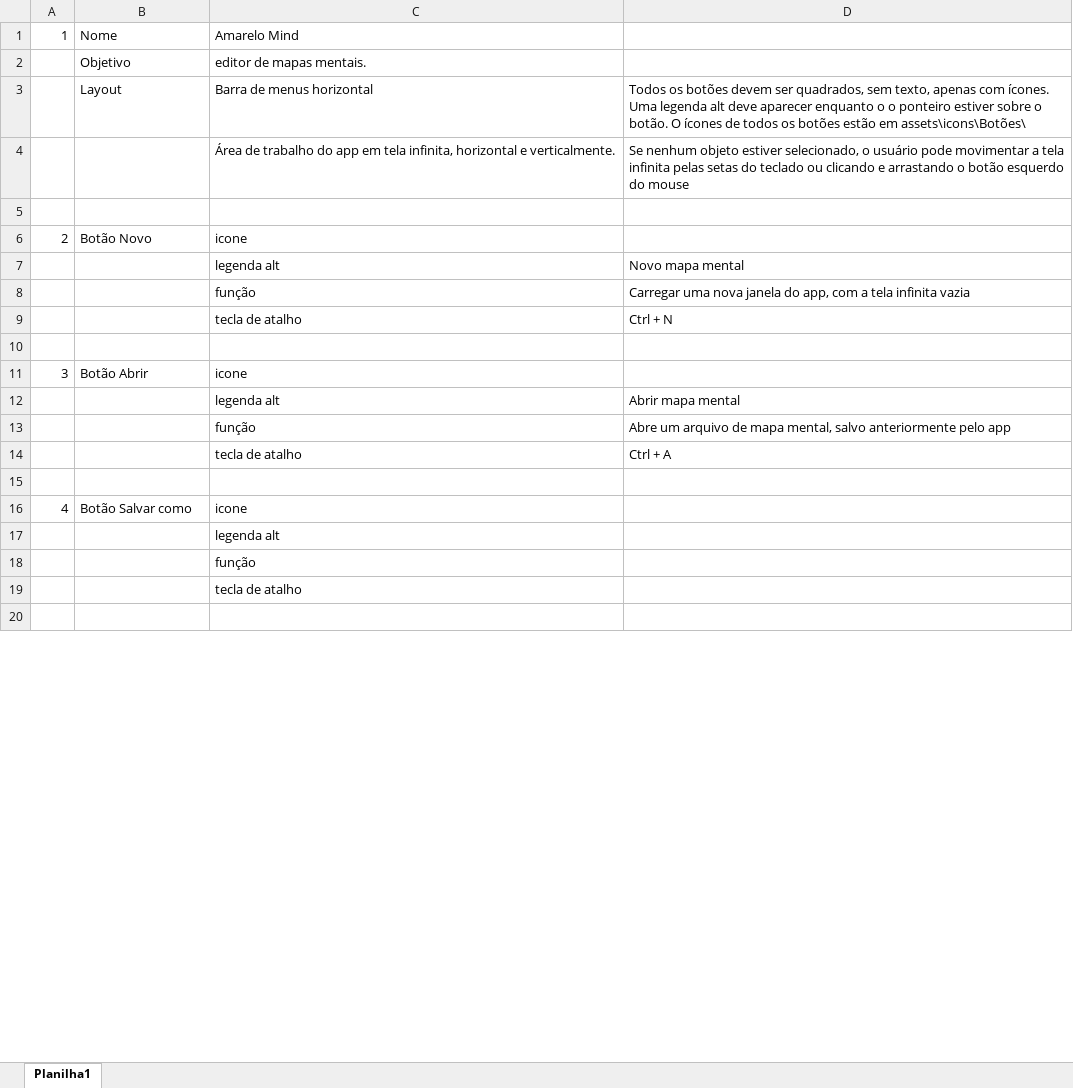
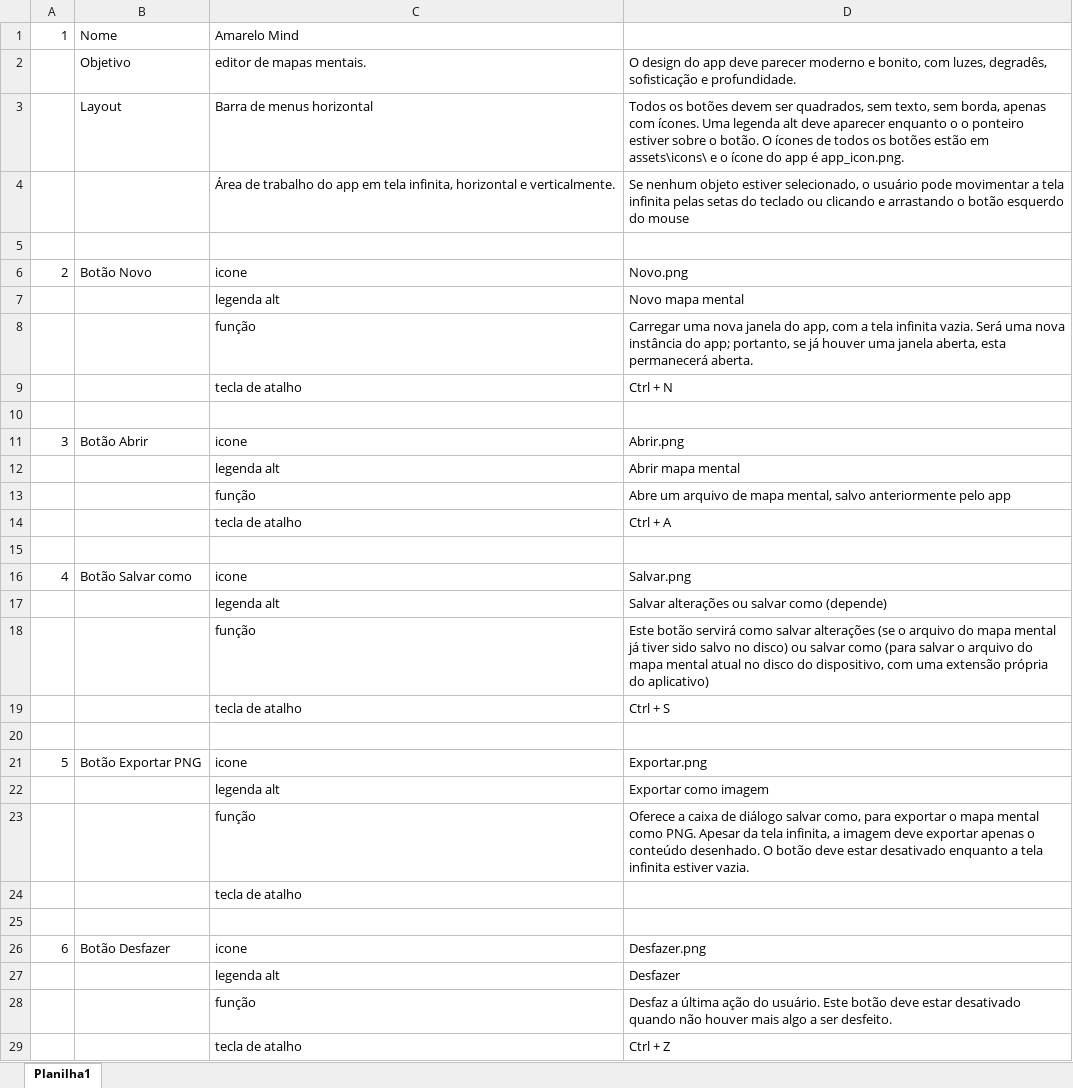
Before and after one commit to robertoaraujomf/Amarelo-Mind, an Excel workbook: prompts.xlsx, sheet Planilha1, drawn as a sheet; only a part is shown; values as stored, in another font and other column widths than the file's, no cell formats; addresses are those after the commit; the diff covers the shown part only; the diff names each change by its address in the sheet, - before the commit and + after, or states it on an @@ line.

Commit message:
correção dos ícones dos botões

```diff
--- a/prompts.xlsx (sheet Planilha1)
+++ b/prompts.xlsx (sheet Planilha1)
-D2: (empty)
+D2: O design do app deve parecer moderno e bonito, com luzes, degradês, sofisticação e profundidade.
-D3: …sem texto, apenas com ícones. Uma legenda alt deve aparecer enquanto o o ponteiro estiver sobre o botão. O ícones de todos os botões estão em assets\icons\Botões\
+D3: …sem texto, sem borda, apenas com ícones. Uma legenda alt deve aparecer enquanto o o ponteiro estiver sobre o botão. O ícones de todos os botões estão em assets\icons\ e o ícone do app é app_icon.png.
-D6: (empty)
+D6: Novo.png
-D8: …tela infinita vazia
+D8: …tela infinita vazia. Será uma nova instância do app; portanto, se já houver uma janela aberta, esta permanecerá aberta.
-D11: (empty)
+D11: Abrir.png
-D16: (empty)
+D16: Salvar.png
-D17: (empty)
+D17: Salvar alterações ou salvar como (depende)
+row 18:  |  | função | Este botão servirá como salvar alterações (se o arquivo do mapa mental já tiver sido salvo no disco) ou salvar como (para salvar o arquivo do mapa mental atual no disco do dispositivo, com uma extensão própria do aplicativo)
+row 19:  |  | tecla de atalho | Ctrl + S
-C20: função
+C20: (empty)
+row 21: 5 | Botão Exportar PNG | icone | Exportar.png
+row 22:  |  | legenda alt | Exportar como imagem
+row 23:  |  | função | Oferece a caixa de diálogo salvar como, para exportar o mapa mental como PNG. Apesar da tela infinita, a imagem deve exportar apenas o conteúdo desenhado. O botão deve estar desativado enquanto a tela infinita estiver vazia.
+row 26: 6 | Botão Desfazer | icone | Desfazer.png
+row 27:  |  | legenda alt | Desfazer
+row 28:  |  | função | Desfaz a última ação do usuário. Este botão deve estar desativado quando não houver mais algo a ser desfeito.
+row 29:  |  | tecla de atalho | Ctrl + Z
```
Also changed, not shown: 50 added rows, 4 removed rows, 7 edited cells and row numbers in column A elsewhere in this sheet, cell formats, 17 other files.
